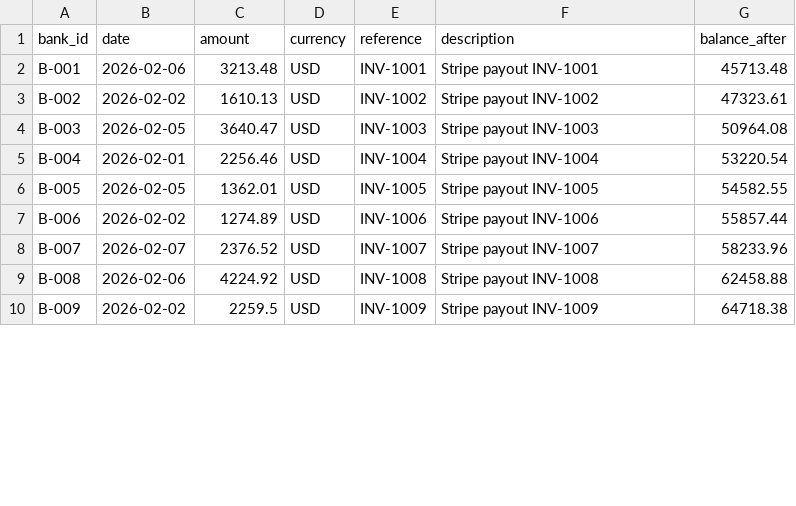
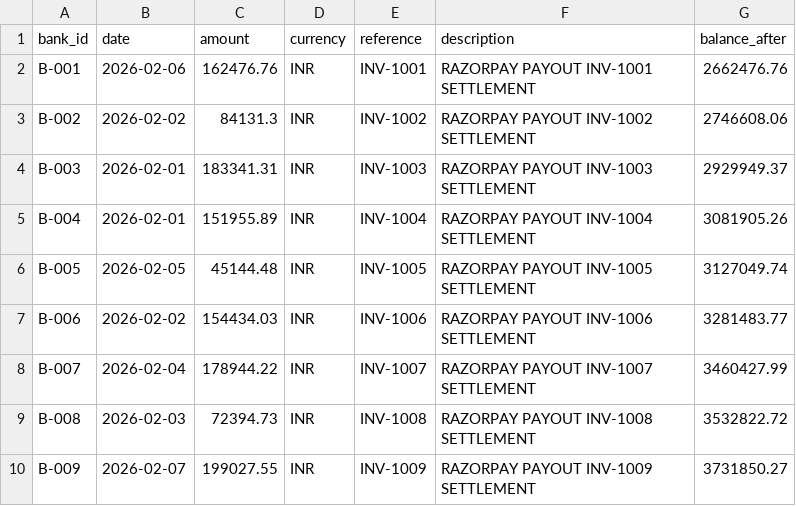
Before and after one commit to getdownandcode/ai-finance-controller, a CSV file: data/bank_feed.csv, drawn as a sheet; only a part is shown; the diff covers the shown part only.

```diff
--- a/data/bank_feed.csv
+++ b/data/bank_feed.csv
@@ -1,10 +1,10 @@
 bank_id,date,amount,currency,reference,description,balance_after
-B-001,2026-02-06,3213.48,USD,INV-1001,Stripe payout INV-1001,45713.48
-B-002,2026-02-02,1610.13,USD,INV-1002,Stripe payout INV-1002,47323.61
-B-003,2026-02-05,3640.47,USD,INV-1003,Stripe payout INV-1003,50964.08
-B-004,2026-02-01,2256.46,USD,INV-1004,Stripe payout INV-1004,53220.54
-B-005,2026-02-05,1362.01,USD,INV-1005,Stripe payout INV-1005,54582.55
-B-006,2026-02-02,1274.89,USD,INV-1006,Stripe payout INV-1006,55857.44
-B-007,2026-02-07,2376.52,USD,INV-1007,Stripe payout INV-1007,58233.96
-B-008,2026-02-06,4224.92,USD,INV-1008,Stripe payout INV-1008,62458.88
-B-009,2026-02-02,2259.5,USD,INV-1009,Stripe payout INV-1009,64718.38
+B-001,2026-02-06,162476.76,INR,INV-1001,RAZORPAY PAYOUT INV-1001 SETTLEMENT,2662476.76
+B-002,2026-02-02,84131.3,INR,INV-1002,RAZORPAY PAYOUT INV-1002 SETTLEMENT,2746608.06
+B-003,2026-02-01,183341.31,INR,INV-1003,RAZORPAY PAYOUT INV-1003 SETTLEMENT,2929949.37
+B-004,2026-02-01,151955.89,INR,INV-1004,RAZORPAY PAYOUT INV-1004 SETTLEMENT,3081905.26
+B-005,2026-02-05,45144.48,INR,INV-1005,RAZORPAY PAYOUT INV-1005 SETTLEMENT,3127049.74
+B-006,2026-02-02,154434.03,INR,INV-1006,RAZORPAY PAYOUT INV-1006 SETTLEMENT,3281483.77
+B-007,2026-02-04,178944.22,INR,INV-1007,RAZORPAY PAYOUT INV-1007 SETTLEMENT,3460427.99
+B-008,2026-02-03,72394.73,INR,INV-1008,RAZORPAY PAYOUT INV-1008 SETTLEMENT,3532822.72
+B-009,2026-02-07,199027.55,INR,INV-1009,RAZORPAY PAYOUT INV-1009 SETTLEMENT,3731850.27
```
Also changed, not shown: 101 edited cells elsewhere in this file, data/ground_truth.csv, data/invoices.csv, 6 other files.
